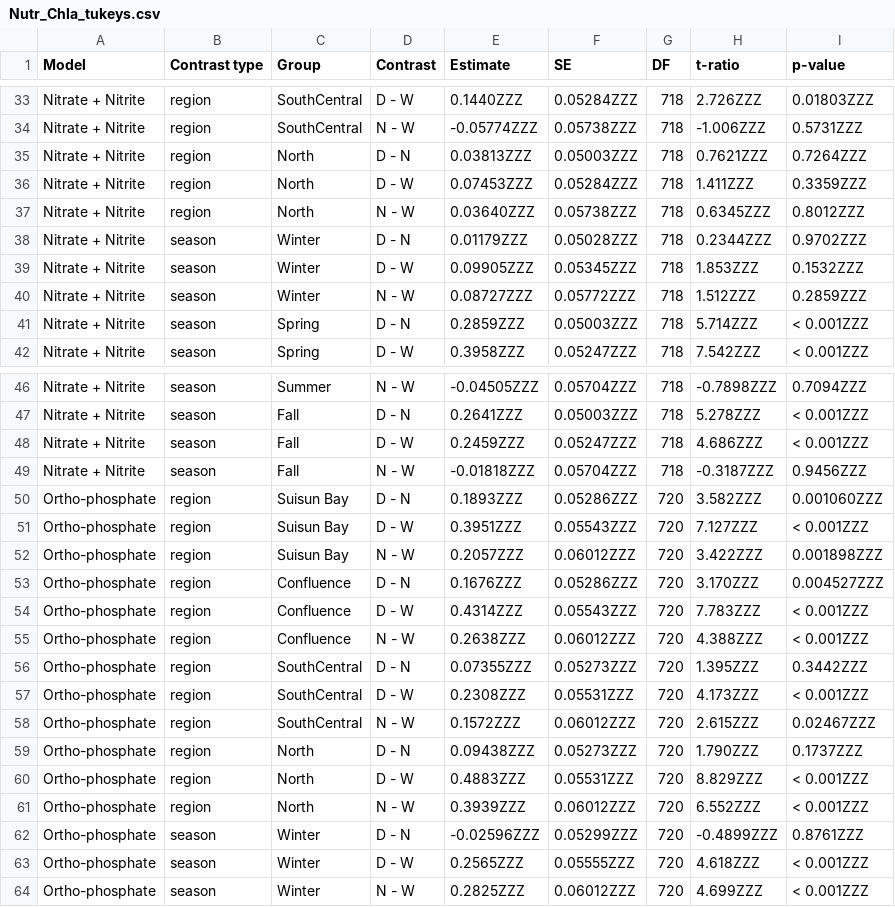
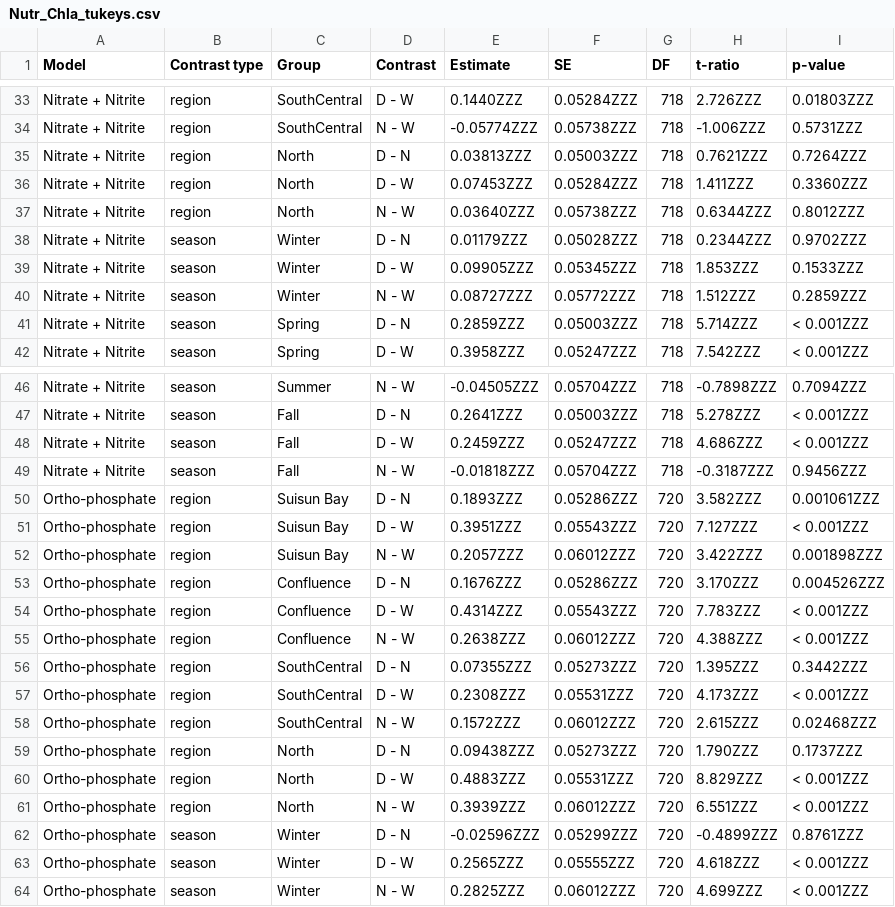
Before and after one commit to InteragencyEcologicalProgram/WQ-LT-Publication, a CSV file: outputs/Nutr_Chla_tukeys.csv, drawn as a sheet; only a part is shown, gaps mark what is left out; the diff covers the shown part only.

```diff
--- a/outputs/Nutr_Chla_tukeys.csv
+++ b/outputs/Nutr_Chla_tukeys.csv
@@ -35,6 +35,6 @@ Nitrate + Nitrite,region,SouthCentral,N - W,-0.05774ZZZ,0.05738ZZZ,718,-1.006ZZZ
 Nitrate + Nitrite,region,North,D - N,0.03813ZZZ,0.05003ZZZ,718,0.7621ZZZ,0.7264ZZZ
-Nitrate + Nitrite,region,North,D - W,0.07453ZZZ,0.05284ZZZ,718,1.411ZZZ,0.3359ZZZ
-Nitrate + Nitrite,region,North,N - W,0.03640ZZZ,0.05738ZZZ,718,0.6345ZZZ,0.8012ZZZ
+Nitrate + Nitrite,region,North,D - W,0.07453ZZZ,0.05284ZZZ,718,1.411ZZZ,0.3360ZZZ
+Nitrate + Nitrite,region,North,N - W,0.03640ZZZ,0.05738ZZZ,718,0.6344ZZZ,0.8012ZZZ
 Nitrate + Nitrite,season,Winter,D - N,0.01179ZZZ,0.05028ZZZ,718,0.2344ZZZ,0.9702ZZZ
-Nitrate + Nitrite,season,Winter,D - W,0.09905ZZZ,0.05345ZZZ,718,1.853ZZZ,0.1532ZZZ
+Nitrate + Nitrite,season,Winter,D - W,0.09905ZZZ,0.05345ZZZ,718,1.853ZZZ,0.1533ZZZ
 Nitrate + Nitrite,season,Winter,N - W,0.08727ZZZ,0.05772ZZZ,718,1.512ZZZ,0.2859ZZZ
@@ -49,6 +49,6 @@ Nitrate + Nitrite,season,Fall,D - W,0.2459ZZZ,0.05247ZZZ,718,4.686ZZZ,< 0.001ZZZ
 Nitrate + Nitrite,season,Fall,N - W,-0.01818ZZZ,0.05704ZZZ,718,-0.3187ZZZ,0.9456ZZZ
-Ortho-phosphate,region,Suisun Bay,D - N,0.1893ZZZ,0.05286ZZZ,720,3.582ZZZ,0.001060ZZZ
+Ortho-phosphate,region,Suisun Bay,D - N,0.1893ZZZ,0.05286ZZZ,720,3.582ZZZ,0.001061ZZZ
 Ortho-phosphate,region,Suisun Bay,D - W,0.3951ZZZ,0.05543ZZZ,720,7.127ZZZ,< 0.001ZZZ
 Ortho-phosphate,region,Suisun Bay,N - W,0.2057ZZZ,0.06012ZZZ,720,3.422ZZZ,0.001898ZZZ
-Ortho-phosphate,region,Confluence,D - N,0.1676ZZZ,0.05286ZZZ,720,3.170ZZZ,0.004527ZZZ
+Ortho-phosphate,region,Confluence,D - N,0.1676ZZZ,0.05286ZZZ,720,3.170ZZZ,0.004526ZZZ
 Ortho-phosphate,region,Confluence,D - W,0.4314ZZZ,0.05543ZZZ,720,7.783ZZZ,< 0.001ZZZ
@@ -57,6 +57,6 @@ Ortho-phosphate,region,SouthCentral,D - N,0.07355ZZZ,0.05273ZZZ,720,1.395ZZZ,0.3
 Ortho-phosphate,region,SouthCentral,D - W,0.2308ZZZ,0.05531ZZZ,720,4.173ZZZ,< 0.001ZZZ
-Ortho-phosphate,region,SouthCentral,N - W,0.1572ZZZ,0.06012ZZZ,720,2.615ZZZ,0.02467ZZZ
+Ortho-phosphate,region,SouthCentral,N - W,0.1572ZZZ,0.06012ZZZ,720,2.615ZZZ,0.02468ZZZ
 Ortho-phosphate,region,North,D - N,0.09438ZZZ,0.05273ZZZ,720,1.790ZZZ,0.1737ZZZ
 Ortho-phosphate,region,North,D - W,0.4883ZZZ,0.05531ZZZ,720,8.829ZZZ,< 0.001ZZZ
-Ortho-phosphate,region,North,N - W,0.3939ZZZ,0.06012ZZZ,720,6.552ZZZ,< 0.001ZZZ
+Ortho-phosphate,region,North,N - W,0.3939ZZZ,0.06012ZZZ,720,6.551ZZZ,< 0.001ZZZ
 Ortho-phosphate,season,Winter,D - N,-0.02596ZZZ,0.05299ZZZ,720,-0.4899ZZZ,0.8761ZZZ
```
Also changed, not shown: 13 edited cells elsewhere in this file, outputs/Nutr_Chla_anovas.csv, 1 other file.
